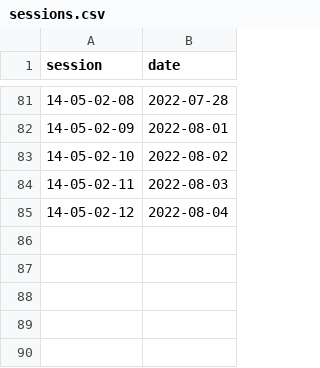
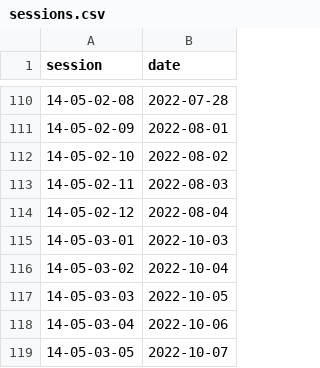
Before and after one commit to Thevesh/data, a CSV file: hansard_malaysia/sessions.csv, drawn as a sheet; only a part is shown, gaps mark what is left out; the diff covers the shown part only.

```diff
--- a/hansard_malaysia/sessions.csv
+++ b/hansard_malaysia/sessions.csv
@@ -85 +114,6 @@ session,date
 14-05-02-12,2022-08-04
+14-05-03-01,2022-10-03
+14-05-03-02,2022-10-04
+14-05-03-03,2022-10-05
+14-05-03-04,2022-10-06
+14-05-03-05,2022-10-07
```
Also changed, not shown: 29 added rows elsewhere in this file, 2 other files.
